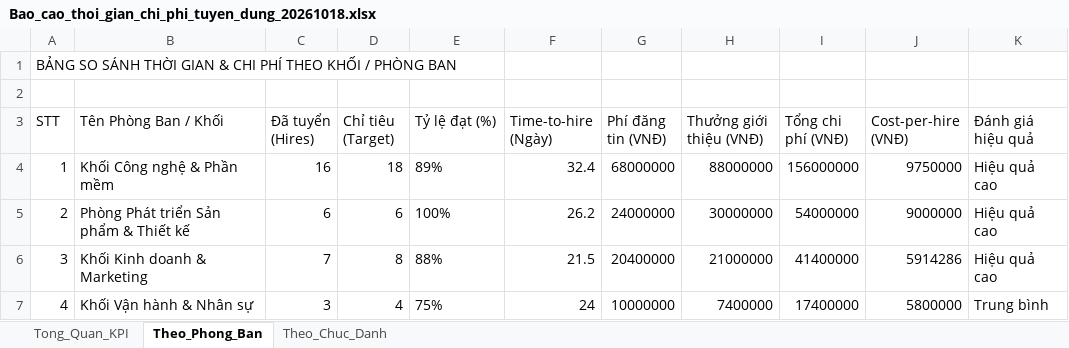
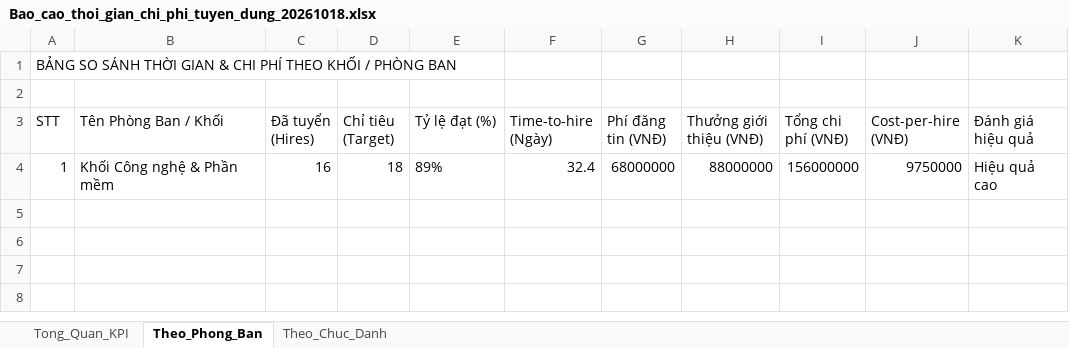
Before and after one commit to VuVietMinh88/He_Thong_Tuyen_Dung_Noi_Bo_Frontend, an Excel workbook: Bao_cao_thoi_gian_chi_phi_tuyen_dung_20261018.xlsx, sheet Theo_Phong_Ban, drawn as a sheet; values as stored, in another font and other column widths than the file's, no borders; the diff names each change by its address in the sheet, - before the commit and + after, or states it on an @@ line.

```diff
--- a/Bao_cao_thoi_gian_chi_phi_tuyen_dung_20261018.xlsx (sheet Theo_Phong_Ban)
+++ b/Bao_cao_thoi_gian_chi_phi_tuyen_dung_20261018.xlsx (sheet Theo_Phong_Ban)
-row 5: 2 | Phòng Phát triển Sản phẩm & Thiết kế | 6 | 6 | 100% | 26.2 | 24000000 | 30000000 | 54000000 | 9000000 | Hiệu quả cao
-row 6: 3 | Khối Kinh doanh & Marketing | 7 | 8 | 88% | 21.5 | 20400000 | 21000000 | 41400000 | 5914286 | Hiệu quả cao
-row 7: 4 | Khối Vận hành & Nhân sự | 3 | 4 | 75% | 24 | 10000000 | 7400000 | 17400000 | 5800000 | Trung bình
```
Also changed, not shown: sheet Theo_Chuc_Danh, sheet Tong_Quan_KPI, 6 other files.
